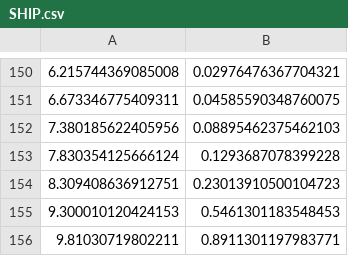
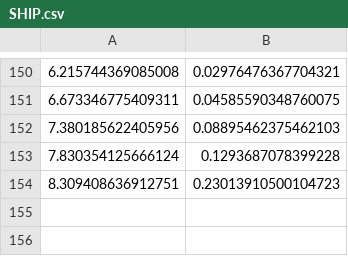
Before and after one commit to milliQan-sw/milliqanOffline, a CSV file: Run2Demonstrator/milliqanScripts/scriptsForPrettyPlotsForWS/stats/plotFinal/external/SHIP.csv, drawn as a sheet; only a part is shown, gaps mark what is left out.

```diff
--- a/Run2Demonstrator/milliqanScripts/scriptsForPrettyPlotsForWS/stats/plotFinal/external/SHIP.csv
+++ b/Run2Demonstrator/milliqanScripts/scriptsForPrettyPlotsForWS/stats/plotFinal/external/SHIP.csv
@@ -154,3 +154 @@
 8.309408636912751, 0.23013910500104723
-9.300010120424153, 0.5461301183548453
-9.81030719802211, 0.8911301197983771
```
Also changed, not shown: Run2Demonstrator/milliqanScripts/scriptsForPrettyPlotsForWS/stats/plotFinal/external/ColliderWithMilliQ.csv, Run2Demonstrator/milliqanScripts/scriptsForPrettyPlotsForWS/stats/plotFinal/external/LongQuestLarge.csv, 14 other files.
